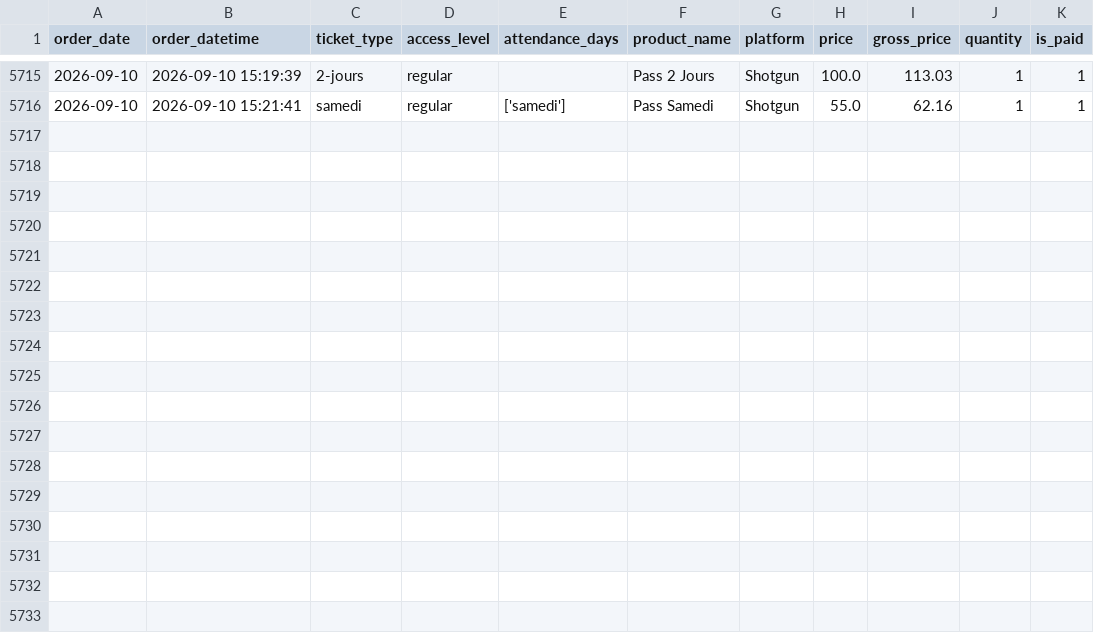
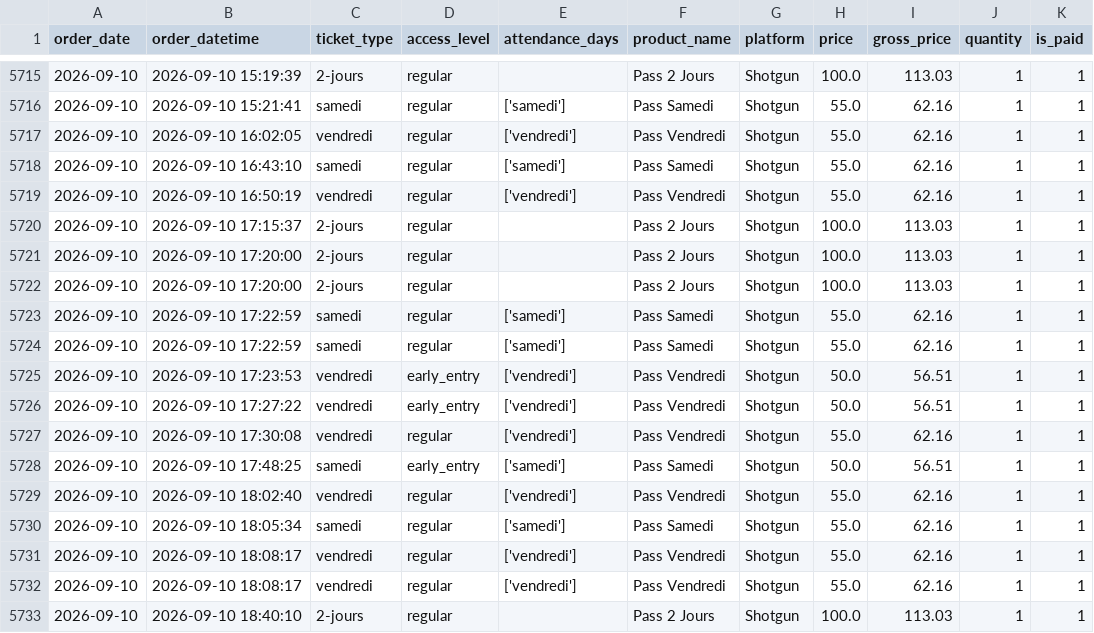
Before and after one commit to studio-ai2k/fix2-scratch, a CSV file: data/geneve_2026_merged.csv, drawn as a sheet; only a part is shown, gaps mark what is left out; the diff names each change by its address in the sheet, - before the commit and + after, or states it on an @@ line.

```diff
--- a/data/geneve_2026_merged.csv
+++ b/data/geneve_2026_merged.csv
+row 5717: 2026-09-10 | 2026-09-10 16:02:05 | vendredi | regular | ['vendredi'] | Pass Vendredi | Shotgun | 55.0 | 62.16 | 1 | 1
+row 5718: 2026-09-10 | 2026-09-10 16:43:10 | samedi | regular | ['samedi'] | Pass Samedi | Shotgun | 55.0 | 62.16 | 1 | 1
+row 5719: 2026-09-10 | 2026-09-10 16:50:19 | vendredi | regular | ['vendredi'] | Pass Vendredi | Shotgun | 55.0 | 62.16 | 1 | 1
+row 5720: 2026-09-10 | 2026-09-10 17:15:37 | 2-jours | regular |  | Pass 2 Jours | Shotgun | 100.0 | 113.03 | 1 | 1
+row 5721: 2026-09-10 | 2026-09-10 17:20:00 | 2-jours | regular |  | Pass 2 Jours | Shotgun | 100.0 | 113.03 | 1 | 1
+row 5722: 2026-09-10 | 2026-09-10 17:20:00 | 2-jours | regular |  | Pass 2 Jours | Shotgun | 100.0 | 113.03 | 1 | 1
+row 5723: 2026-09-10 | 2026-09-10 17:22:59 | samedi | regular | ['samedi'] | Pass Samedi | Shotgun | 55.0 | 62.16 | 1 | 1
+row 5724: 2026-09-10 | 2026-09-10 17:22:59 | samedi | regular | ['samedi'] | Pass Samedi | Shotgun | 55.0 | 62.16 | 1 | 1
+row 5725: 2026-09-10 | 2026-09-10 17:23:53 | vendredi | early_entry | ['vendredi'] | Pass Vendredi | Shotgun | 50.0 | 56.51 | 1 | 1
+row 5726: 2026-09-10 | 2026-09-10 17:27:22 | vendredi | early_entry | ['vendredi'] | Pass Vendredi | Shotgun | 50.0 | 56.51 | 1 | 1
+row 5727: 2026-09-10 | 2026-09-10 17:30:08 | vendredi | regular | ['vendredi'] | Pass Vendredi | Shotgun | 55.0 | 62.16 | 1 | 1
+row 5728: 2026-09-10 | 2026-09-10 17:48:25 | samedi | early_entry | ['samedi'] | Pass Samedi | Shotgun | 50.0 | 56.51 | 1 | 1
+row 5729: 2026-09-10 | 2026-09-10 18:02:40 | vendredi | regular | ['vendredi'] | Pass Vendredi | Shotgun | 55.0 | 62.16 | 1 | 1
+row 5730: 2026-09-10 | 2026-09-10 18:05:34 | samedi | regular | ['samedi'] | Pass Samedi | Shotgun | 55.0 | 62.16 | 1 | 1
+row 5731: 2026-09-10 | 2026-09-10 18:08:17 | vendredi | regular | ['vendredi'] | Pass Vendredi | Shotgun | 55.0 | 62.16 | 1 | 1
+row 5732: 2026-09-10 | 2026-09-10 18:08:17 | vendredi | regular | ['vendredi'] | Pass Vendredi | Shotgun | 55.0 | 62.16 | 1 | 1
+row 5733: 2026-09-10 | 2026-09-10 18:40:10 | 2-jours | regular |  | Pass 2 Jours | Shotgun | 100.0 | 113.03 | 1 | 1
```
Also changed, not shown: data/rennes_2026_merged.csv, 9 other files.
